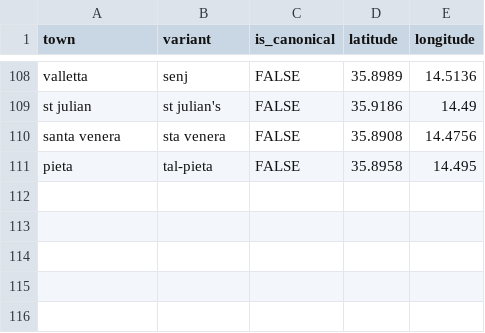
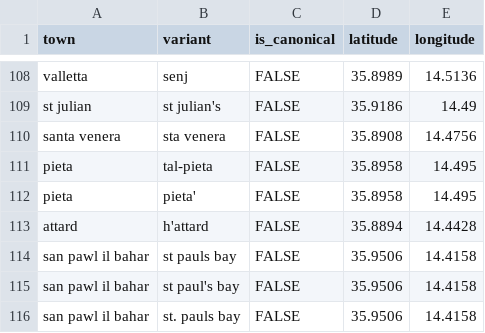
Before and after one commit to michael-vella/ics5110-assignment, a CSV file: data/staging/dims/dim_town.csv, drawn as a sheet; only a part is shown, gaps mark what is left out.

```diff
--- a/data/staging/dims/dim_town.csv
+++ b/data/staging/dims/dim_town.csv
@@ -111 +111,6 @@ santa venera,sta venera,FALSE,35.8908,14.4756
 pieta,tal-pieta,FALSE,35.8958,14.495
+pieta,pieta',FALSE,35.8958,14.495
+attard,h'attard,FALSE,35.8894,14.4428
+san pawl il bahar,st pauls bay,FALSE,35.9506,14.4158
+san pawl il bahar,st paul's bay,FALSE,35.9506,14.4158
+san pawl il bahar,st. pauls bay,FALSE,35.9506,14.4158
```
Also changed, not shown: data/staging/dims/dim_street.csv.
